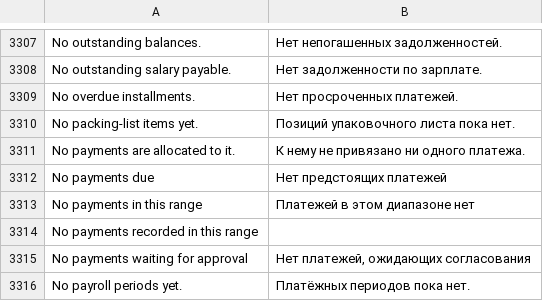
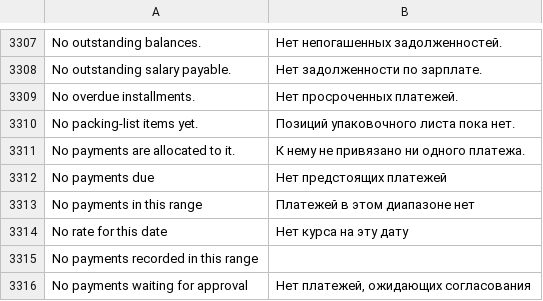
Before and after one commit to zvictory/stabler, a CSV file: stabler/translations/ru.csv, drawn as a sheet; only a part is shown, gaps mark what is left out; the shorter side is filled out with more unchanged rows; the diff names each change by its address in the sheet, - before the commit and + after, or states it on an @@ line.

```diff
--- a/stabler/translations/ru.csv
+++ b/stabler/translations/ru.csv
+row 3314: No rate for this date | Нет курса на эту дату
```
Also changed, not shown: stabler/translations/en.csv, stabler/translations/tr.csv, 8 other files.
